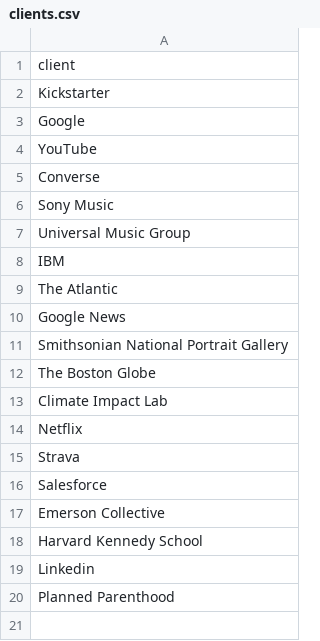
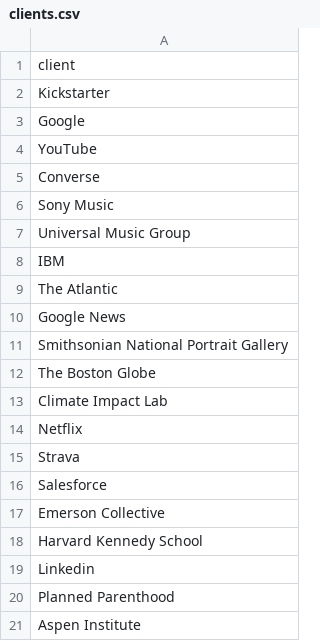
Before and after one commit to matthewfdaniels/home, a CSV file: src/data/clients.csv, drawn as a sheet; the diff names each change by its address in the sheet, - before the commit and + after, or states it on an @@ line.

```diff
--- a/src/data/clients.csv
+++ b/src/data/clients.csv
+row 21: Aspen Institute
```
Also changed, not shown: src/data/awards.csv, src/data/projects.csv, 19 other files.
